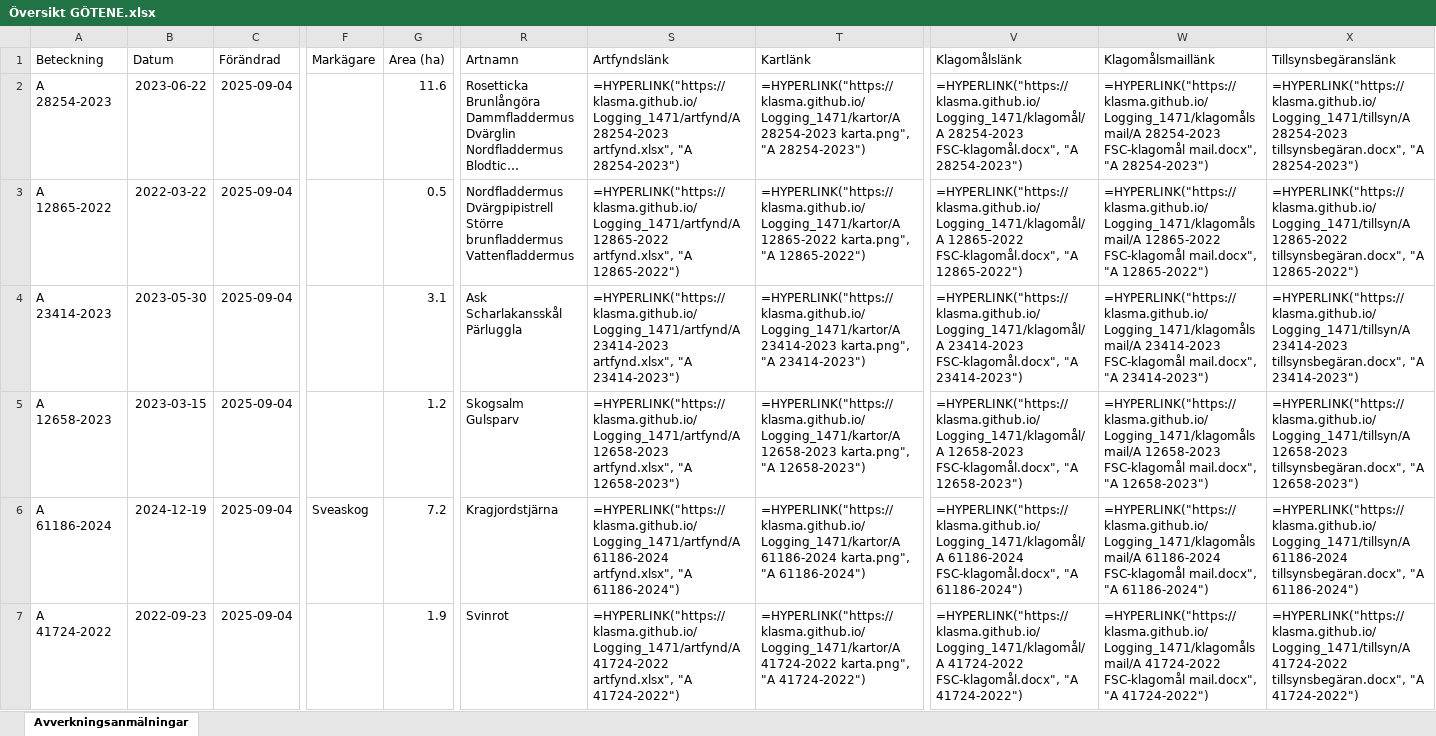
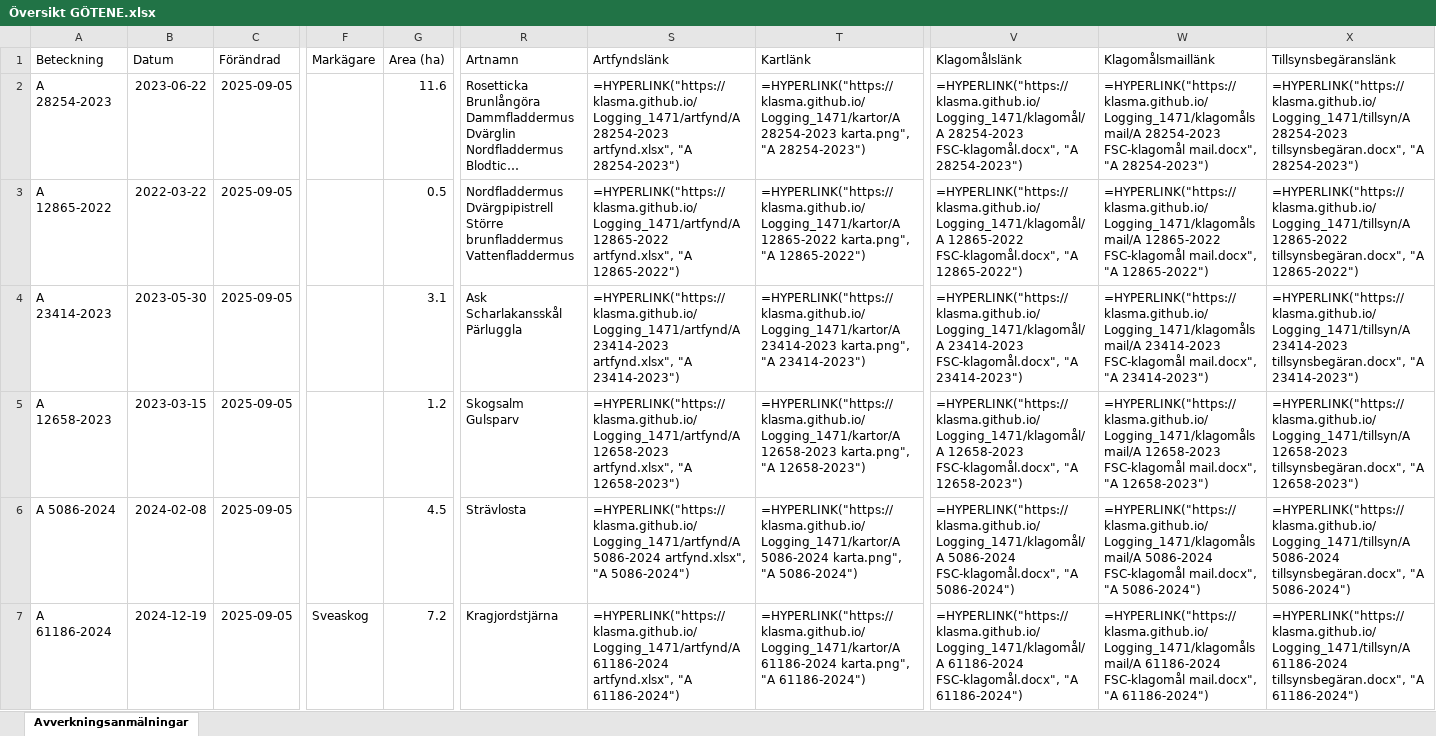
Before and after one commit to klasma/Logging_1471, an Excel workbook: Översikt GÖTENE.xlsx, sheet Avverkningsanmälningar, drawn as a sheet; only a part is shown, gaps mark what is left out; long unchanged cells end in …; values as stored, in another font and other column widths than the file's, no borders; formulas without a stored value are shown as written; the diff covers the shown part only; the diff names each change by its address in the sheet, - before the commit and + after, or states it on an @@ line.

```diff
--- a/Översikt GÖTENE.xlsx (sheet Avverkningsanmälningar)
+++ b/Översikt GÖTENE.xlsx (sheet Avverkningsanmälningar)
-C2:C7 (Förändrad): 2025-09-04
+C2:C7 (Förändrad): 2025-09-05
-A6 (Beteckning): A 61186-2024
+A6 (Beteckning): A 5086-2024
-B6 (Datum): 2024-12-19
+B6 (Datum): 2024-02-08
-F6 (Markägare): Sveaskog
+F6 (Markägare): (empty)
-G6 (Area (ha)): 7.2
+G6 (Area (ha)): 4.5
-R6 (Artnamn): Kragjordstjärna
+R6 (Artnamn): Strävlosta
-S6 (Artfyndslänk): =HYPERLINK("https://klasma.github.io/Logging_1471/artfynd/A 61186-2024 artfynd.xlsx", "A 61186-2024")
+S6 (Artfyndslänk): =HYPERLINK("https://klasma.github.io/Logging_1471/artfynd/A 5086-2024 artfynd.xlsx", "A 5086-2024")
-T6 (Kartlänk): =HYPERLINK("https://klasma.github.io/Logging_1471/kartor/A 61186-2024 karta.png", "A 61186-2024")
+T6 (Kartlänk): =HYPERLINK("https://klasma.github.io/Logging_1471/kartor/A 5086-2024 karta.png", "A 5086-2024")
-V6 (Klagomålslänk): =HYPERLINK("https://klasma.github.io/Logging_1471/klagomål/A 61186-2024 FSC-klagomål.docx", "A 61186-2024")
+V6 (Klagomålslänk): =HYPERLINK("https://klasma.github.io/Logging_1471/klagomål/A 5086-2024 FSC-klagomål.docx", "A 5086-2024")
-W6 (Klagomålsmaillänk): =HYPERLINK("https://klasma.github.io/Logging_1471/klagomålsmail/A 61186-2024 FSC-klagomål mail.docx", "A 61186-2024")
+W6 (Klagomålsmaillänk): =HYPERLINK("https://klasma.github.io/Logging_1471/klagomålsmail/A 5086-2024 FSC-klagomål mail.docx", "A 5086-2024")
-X6 (Tillsynsbegäranslänk): =HYPERLINK("https://klasma.github.io/Logging_1471/tillsyn/A 61186-2024 tillsynsbegäran.docx", "A 61186-2024")
+X6 (Tillsynsbegäranslänk): =HYPERLINK("https://klasma.github.io/Logging_1471/tillsyn/A 5086-2024 tillsynsbegäran.docx", "A 5086-2024")
-A7 (Beteckning): A 41724-2022
+A7 (Beteckning): A 61186-2024
-B7 (Datum): 2022-09-23
+B7 (Datum): 2024-12-19
-F7 (Markägare): (empty)
+F7 (Markägare): Sveaskog
-G7 (Area (ha)): 1.9
+G7 (Area (ha)): 7.2
-R7 (Artnamn): Svinrot
+R7 (Artnamn): Kragjordstjärna
-S7 (Artfyndslänk): =HYPERLINK("https://klasma.github.io/Logging_1471/artfynd/A 41724-2022 artfynd.xlsx", "A 41724-2022")
+S7 (Artfyndslänk): =HYPERLINK("https://klasma.github.io/Logging_1471/artfynd/A 61186-2024 artfynd.xlsx", "A 61186-2024")
-T7 (Kartlänk): =HYPERLINK("https://klasma.github.io/Logging_1471/kartor/A 41724-2022 karta.png", "A 41724-2022")
+T7 (Kartlänk): =HYPERLINK("https://klasma.github.io/Logging_1471/kartor/A 61186-2024 karta.png", "A 61186-2024")
-V7 (Klagomålslänk): =HYPERLINK("https://klasma.github.io/Logging_1471/klagomål/A 41724-2022 FSC-klagomål.docx", "A 41724-2022")
+V7 (Klagomålslänk): =HYPERLINK("https://klasma.github.io/Logging_1471/klagomål/A 61186-2024 FSC-klagomål.docx", "A 61186-2024")
-W7 (Klagomålsmaillänk): =HYPERLINK("https://klasma.github.io/Logging_1471/klagomålsmail/A 41724-2022 FSC-klagomål mail.docx", "A 41724-2022")
+W7 (Klagomålsmaillänk): =HYPERLINK("https://klasma.github.io/Logging_1471/klagomålsmail/A 61186-2024 FSC-klagomål mail.docx", "A 61186-2024")
-X7 (Tillsynsbegäranslänk): =HYPERLINK("https://klasma.github.io/Logging_1471/tillsyn/A 41724-2022 tillsynsbegäran.docx", "A 41724-2022")
+X7 (Tillsynsbegäranslänk): =HYPERLINK("https://klasma.github.io/Logging_1471/tillsyn/A 61186-2024 tillsynsbegäran.docx", "A 61186-2024")
```
Also changed, not shown: 762 edited cells elsewhere in this sheet, artfynd/A 12658-2023 artfynd.xlsx, artfynd/A 12865-2022 artfynd.xlsx, 36 other files.
